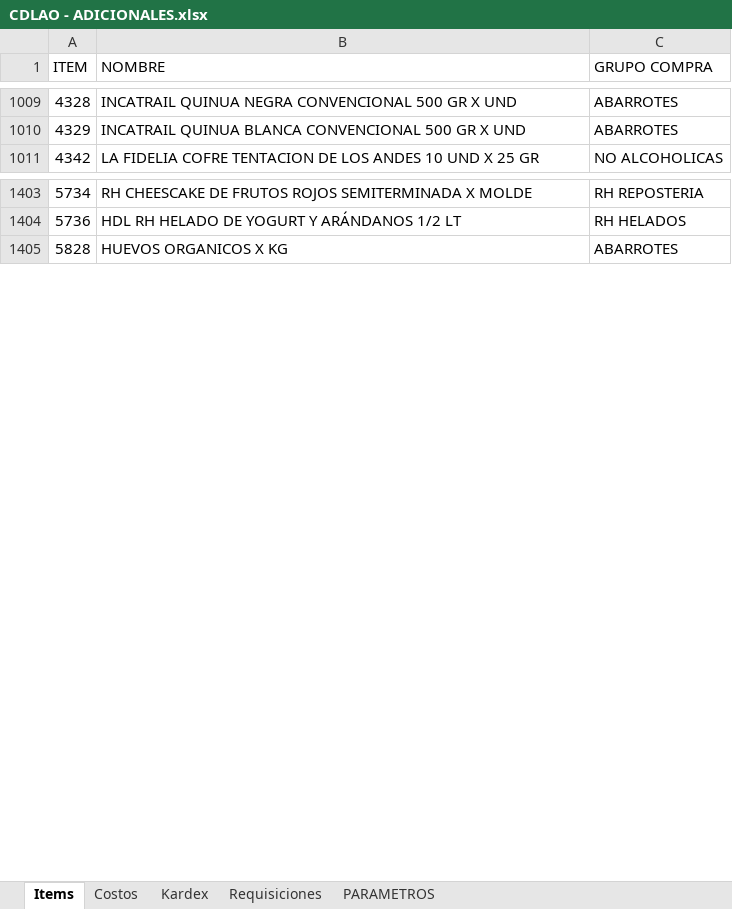
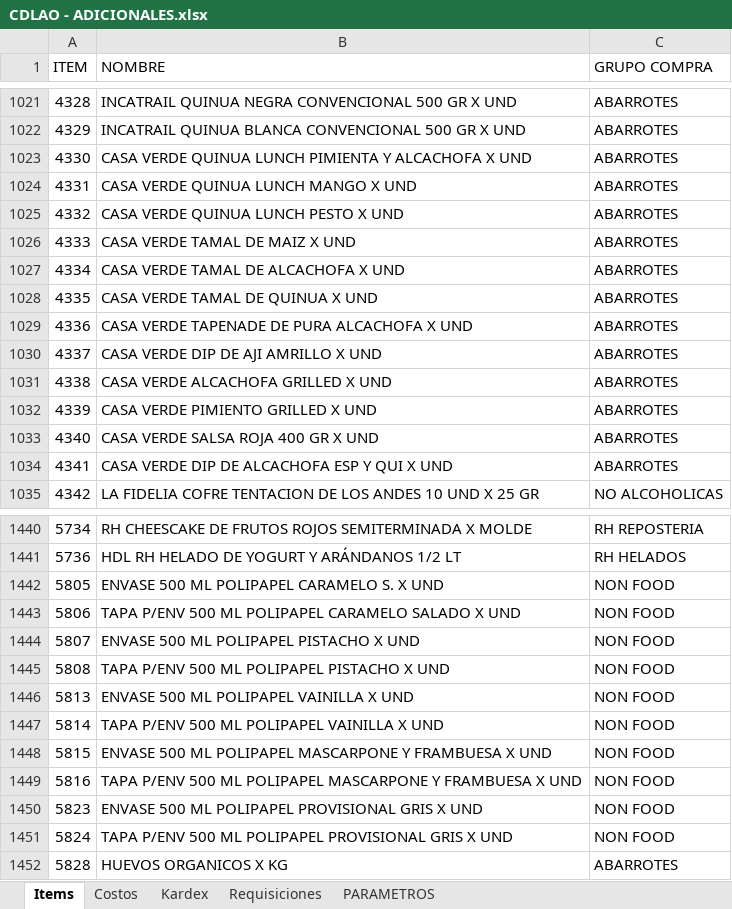
Before and after one commit to AlvaroCornejo/EBC_PEDIDOS_ADICIONALES, an Excel workbook: data/CDLAO - ADICIONALES.xlsx, sheet Items, drawn as a sheet; only a part is shown, gaps mark what is left out; values as stored, in another font and other column widths than the file's, no borders; table styles not drawn; the diff covers the shown part only; the diff names each change by its address in the sheet, - before the commit and + after, or states it on an @@ line.

```diff
--- a/data/CDLAO - ADICIONALES.xlsx (sheet Items)
+++ b/data/CDLAO - ADICIONALES.xlsx (sheet Items)
+row 1023: 4330 | CASA VERDE QUINUA LUNCH PIMIENTA Y ALCACHOFA X UND | ABARROTES
+row 1024: 4331 | CASA VERDE QUINUA LUNCH MANGO X UND | ABARROTES
+row 1025: 4332 | CASA VERDE QUINUA LUNCH PESTO X UND | ABARROTES
+row 1026: 4333 | CASA VERDE TAMAL DE MAIZ X UND | ABARROTES
+row 1027: 4334 | CASA VERDE TAMAL DE ALCACHOFA X UND | ABARROTES
+row 1028: 4335 | CASA VERDE TAMAL DE QUINUA X UND | ABARROTES
+row 1029: 4336 | CASA VERDE TAPENADE DE PURA ALCACHOFA X UND | ABARROTES
+row 1030: 4337 | CASA VERDE DIP DE AJI AMRILLO X UND | ABARROTES
+row 1031: 4338 | CASA VERDE ALCACHOFA GRILLED X UND | ABARROTES
+row 1032: 4339 | CASA VERDE PIMIENTO GRILLED X UND | ABARROTES
+row 1033: 4340 | CASA VERDE SALSA ROJA 400 GR X UND | ABARROTES
+row 1034: 4341 | CASA VERDE DIP DE ALCACHOFA ESP Y QUI X UND | ABARROTES
+row 1442: 5805 | ENVASE 500 ML POLIPAPEL CARAMELO S. X UND | NON FOOD
+row 1443: 5806 | TAPA P/ENV 500 ML POLIPAPEL CARAMELO SALADO X UND | NON FOOD
+row 1444: 5807 | ENVASE 500 ML POLIPAPEL PISTACHO X UND | NON FOOD
+row 1445: 5808 | TAPA P/ENV 500 ML POLIPAPEL PISTACHO X UND | NON FOOD
+row 1446: 5813 | ENVASE 500 ML POLIPAPEL VAINILLA X UND | NON FOOD
+row 1447: 5814 | TAPA P/ENV 500 ML POLIPAPEL VAINILLA X UND | NON FOOD
+row 1448: 5815 | ENVASE 500 ML POLIPAPEL MASCARPONE Y FRAMBUESA X UND | NON FOOD
+row 1449: 5816 | TAPA P/ENV 500 ML POLIPAPEL MASCARPONE Y FRAMBUESA X UND | NON FOOD
+row 1450: 5823 | ENVASE 500 ML POLIPAPEL PROVISIONAL GRIS X UND | NON FOOD
+row 1451: 5824 | TAPA P/ENV 500 ML POLIPAPEL PROVISIONAL GRIS X UND | NON FOOD
```
Also changed, not shown: 62 added rows and 27 removed rows elsewhere in this sheet, sheet Kardex, data/AASI - ADICIONALES.xlsx, data/CDL28 - ADICIONALES.xlsx.
